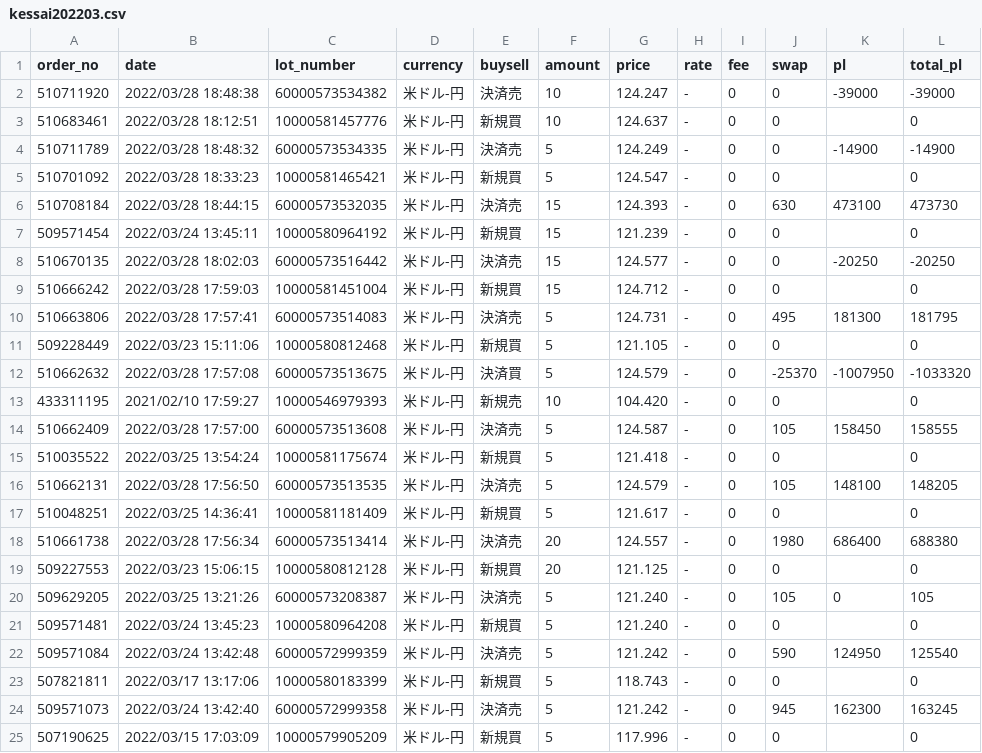
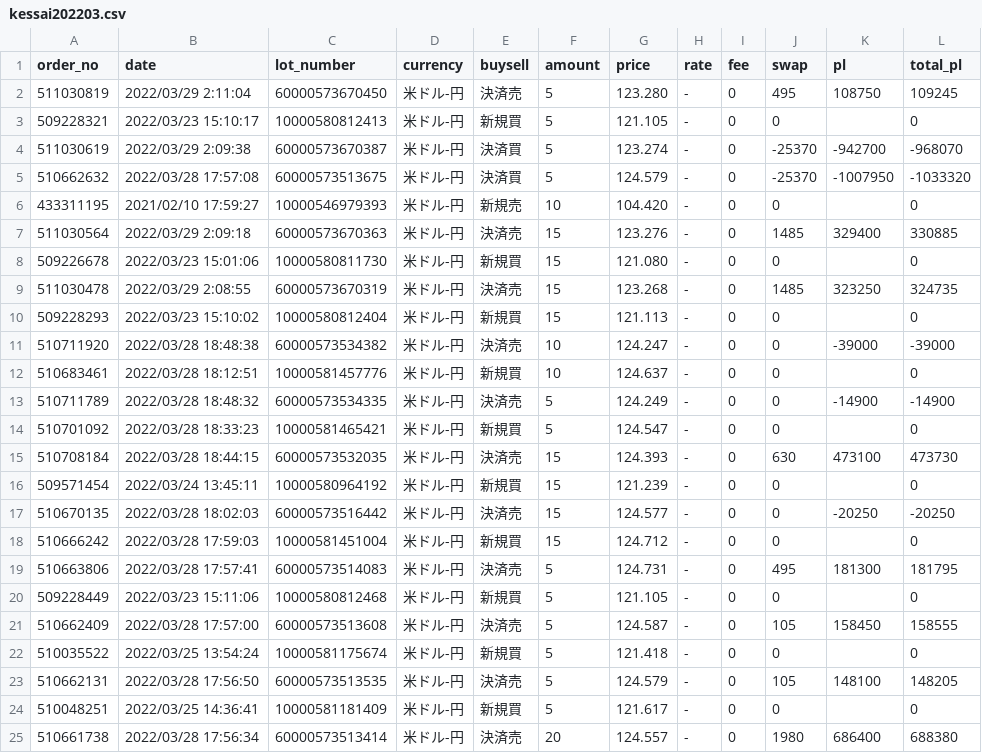
Before and after one commit to Eigo-Mt-Fuji/fx-report, a CSV file: src/data/fx_transactions/kessai202203.csv, drawn as a sheet; only a part is shown; the shorter side is filled out with more unchanged rows.

```diff
--- a/src/data/fx_transactions/kessai202203.csv
+++ b/src/data/fx_transactions/kessai202203.csv
@@ -1,2 +1,11 @@
 order_no,date,lot_number,currency,buysell,amount,price,rate,fee,swap,pl,total_pl
+511030819,2022/03/29 2:11:04,60000573670450,米ドル-円,決済売,5,123.280,-,0,495,108750,109245
+509228321,2022/03/23 15:10:17,10000580812413,米ドル-円,新規買,5,121.105,-,0,0,,0
+511030619,2022/03/29 2:09:38,60000573670387,米ドル-円,決済買,5,123.274,-,0,-25370,-942700,-968070
+510662632,2022/03/28 17:57:08,60000573513675,米ドル-円,決済買,5,124.579,-,0,-25370,-1007950,-1033320
+433311195,2021/02/10 17:59:27,10000546979393,米ドル-円,新規売,10,104.420,-,0,0,,0
+511030564,2022/03/29 2:09:18,60000573670363,米ドル-円,決済売,15,123.276,-,0,1485,329400,330885
+509226678,2022/03/23 15:01:06,10000580811730,米ドル-円,新規買,15,121.080,-,0,0,,0
+511030478,2022/03/29 2:08:55,60000573670319,米ドル-円,決済売,15,123.268,-,0,1485,323250,324735
+509228293,2022/03/23 15:10:02,10000580812404,米ドル-円,新規買,15,121.113,-,0,0,,0
 510711920,2022/03/28 18:48:38,60000573534382,米ドル-円,決済売,10,124.247,-,0,0,-39000,-39000
@@ -11,4 +20,2 @@ order_no,date,lot_number,currency,buysell,amount,price,rate,fee,swap,pl,total_pl
 509228449,2022/03/23 15:11:06,10000580812468,米ドル-円,新規買,5,121.105,-,0,0,,0
-510662632,2022/03/28 17:57:08,60000573513675,米ドル-円,決済買,5,124.579,-,0,-25370,-1007950,-1033320
-433311195,2021/02/10 17:59:27,10000546979393,米ドル-円,新規売,10,104.420,-,0,0,,0
 510662409,2022/03/28 17:57:00,60000573513608,米ドル-円,決済売,5,124.587,-,0,105,158450,158555
```
Also changed, not shown: 1 other file.
